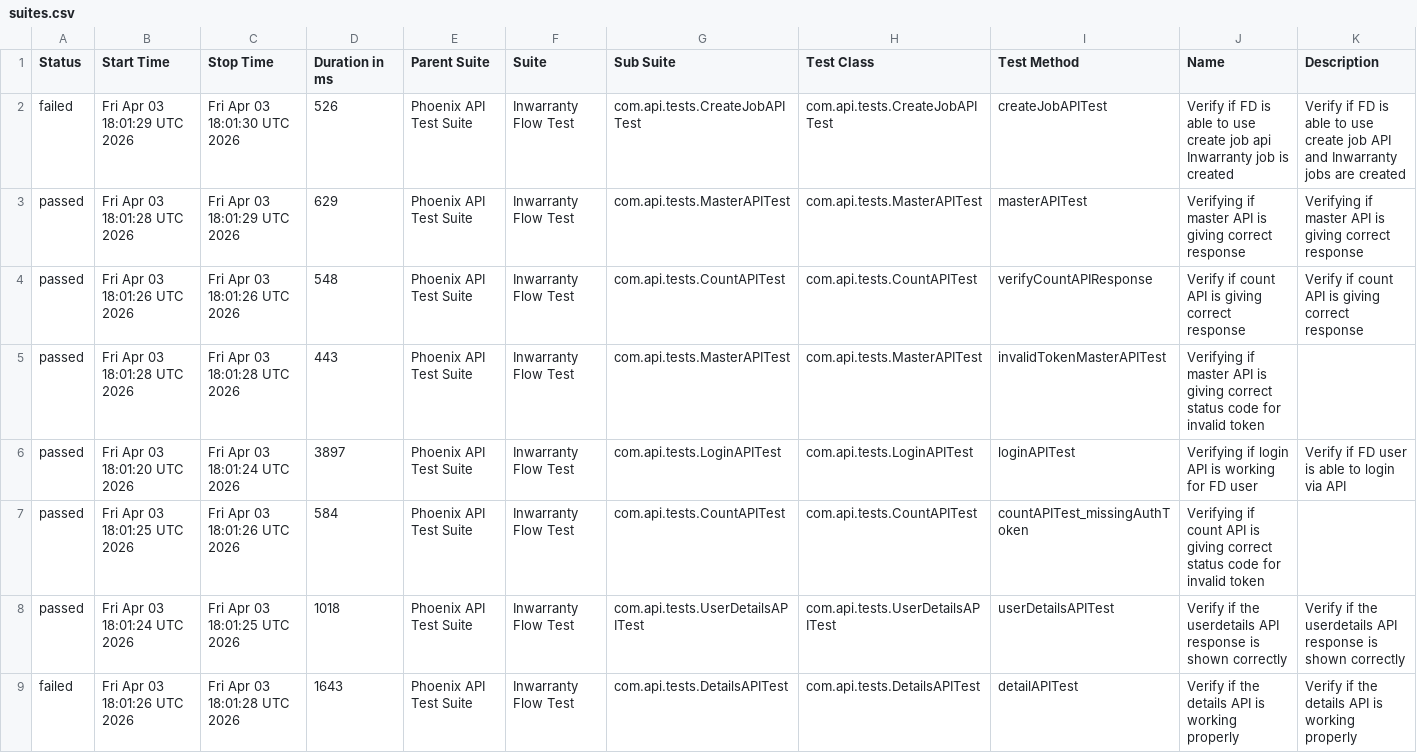
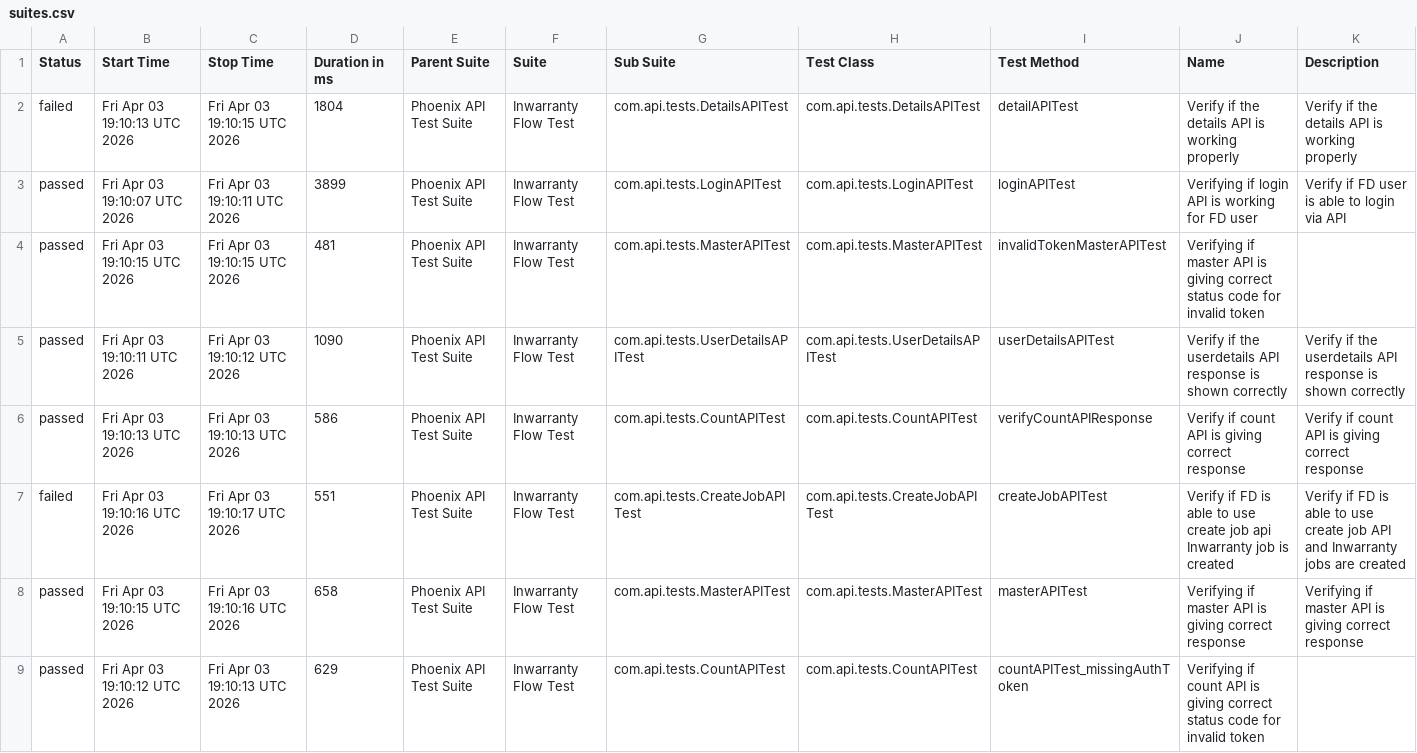
Before and after one commit to Zulminan/PhoenixTestAutomationFramework, a CSV file: data/suites.csv, drawn as a sheet.

```diff
--- a/data/suites.csv
+++ b/data/suites.csv
@@ -1,9 +1,9 @@
 "Status","Start Time","Stop Time","Duration in ms","Parent Suite","Suite","Sub Suite","Test Class","Test Method","Name","Description"
-"failed","Fri Apr 03 18:01:29 UTC 2026","Fri Apr 03 18:01:30 UTC 2026","526","Phoenix API Test Suite","Inwarranty Flow Test","com.api.tests.CreateJobAPITest","com.api.tests.CreateJobAPITest","createJobAPITest","Verify if FD is able to use create job api Inwarranty job is created","Verify if FD is able to use create job API and Inwarranty jobs are created"
-"passed","Fri Apr 03 18:01:28 UTC 2026","Fri Apr 03 18:01:29 UTC 2026","629","Phoenix API Test Suite","Inwarranty Flow Test","com.api.tests.MasterAPITest","com.api.tests.MasterAPITest","masterAPITest","Verifying if master API is giving correct response","Verifying if master API is giving correct response"
-"passed","Fri Apr 03 18:01:26 UTC 2026","Fri Apr 03 18:01:26 UTC 2026","548","Phoenix API Test Suite","Inwarranty Flow Test","com.api.tests.CountAPITest","com.api.tests.CountAPITest","verifyCountAPIResponse","Verify if count API is giving correct response","Verify if count API is giving correct response"
-"passed","Fri Apr 03 18:01:28 UTC 2026","Fri Apr 03 18:01:28 UTC 2026","443","Phoenix API Test Suite","Inwarranty Flow Test","com.api.tests.MasterAPITest","com.api.tests.MasterAPITest","invalidTokenMasterAPITest","Verifying if master API is giving correct status code for invalid token",""
-"passed","Fri Apr 03 18:01:20 UTC 2026","Fri Apr 03 18:01:24 UTC 2026","3897","Phoenix API Test Suite","Inwarranty Flow Test","com.api.tests.LoginAPITest","com.api.tests.LoginAPITest","loginAPITest","Verifying if login API is working for FD user","Verify if FD user is able to login via API"
-"passed","Fri Apr 03 18:01:25 UTC 2026","Fri Apr 03 18:01:26 UTC 2026","584","Phoenix API Test Suite","Inwarranty Flow Test","com.api.tests.CountAPITest","com.api.tests.CountAPITest","countAPITest_missingAuthToken","Verifying if count API is giving correct status code for invalid token",""
-"passed","Fri Apr 03 18:01:24 UTC 2026","Fri Apr 03 18:01:25 UTC 2026","1018","Phoenix API Test Suite","Inwarranty Flow Test","com.api.tests.UserDetailsAPITest","com.api.tests.UserDetailsAPITest","userDetailsAPITest","Verify if the userdetails API response is shown correctly","Verify if the userdetails API response is shown correctly"
-"failed","Fri Apr 03 18:01:26 UTC 2026","Fri Apr 03 18:01:28 UTC 2026","1643","Phoenix API Test Suite","Inwarranty Flow Test","com.api.tests.DetailsAPITest","com.api.tests.DetailsAPITest","detailAPITest","Verify if the details API is working properly","Verify if the details API is working properly"
+"failed","Fri Apr 03 19:10:13 UTC 2026","Fri Apr 03 19:10:15 UTC 2026","1804","Phoenix API Test Suite","Inwarranty Flow Test","com.api.tests.DetailsAPITest","com.api.tests.DetailsAPITest","detailAPITest","Verify if the details API is working properly","Verify if the details API is working properly"
+"passed","Fri Apr 03 19:10:07 UTC 2026","Fri Apr 03 19:10:11 UTC 2026","3899","Phoenix API Test Suite","Inwarranty Flow Test","com.api.tests.LoginAPITest","com.api.tests.LoginAPITest","loginAPITest","Verifying if login API is working for FD user","Verify if FD user is able to login via API"
+"passed","Fri Apr 03 19:10:15 UTC 2026","Fri Apr 03 19:10:15 UTC 2026","481","Phoenix API Test Suite","Inwarranty Flow Test","com.api.tests.MasterAPITest","com.api.tests.MasterAPITest","invalidTokenMasterAPITest","Verifying if master API is giving correct status code for invalid token",""
+"passed","Fri Apr 03 19:10:11 UTC 2026","Fri Apr 03 19:10:12 UTC 2026","1090","Phoenix API Test Suite","Inwarranty Flow Test","com.api.tests.UserDetailsAPITest","com.api.tests.UserDetailsAPITest","userDetailsAPITest","Verify if the userdetails API response is shown correctly","Verify if the userdetails API response is shown correctly"
+"passed","Fri Apr 03 19:10:13 UTC 2026","Fri Apr 03 19:10:13 UTC 2026","586","Phoenix API Test Suite","Inwarranty Flow Test","com.api.tests.CountAPITest","com.api.tests.CountAPITest","verifyCountAPIResponse","Verify if count API is giving correct response","Verify if count API is giving correct response"
+"failed","Fri Apr 03 19:10:16 UTC 2026","Fri Apr 03 19:10:17 UTC 2026","551","Phoenix API Test Suite","Inwarranty Flow Test","com.api.tests.CreateJobAPITest","com.api.tests.CreateJobAPITest","createJobAPITest","Verify if FD is able to use create job api Inwarranty job is created","Verify if FD is able to use create job API and Inwarranty jobs are created"
+"passed","Fri Apr 03 19:10:15 UTC 2026","Fri Apr 03 19:10:16 UTC 2026","658","Phoenix API Test Suite","Inwarranty Flow Test","com.api.tests.MasterAPITest","com.api.tests.MasterAPITest","masterAPITest","Verifying if master API is giving correct response","Verifying if master API is giving correct response"
+"passed","Fri Apr 03 19:10:12 UTC 2026","Fri Apr 03 19:10:13 UTC 2026","629","Phoenix API Test Suite","Inwarranty Flow Test","com.api.tests.CountAPITest","com.api.tests.CountAPITest","countAPITest_missingAuthToken","Verifying if count API is giving correct status code for invalid token",""
```
Also changed, not shown: data/behaviors.csv, 50 other files.
